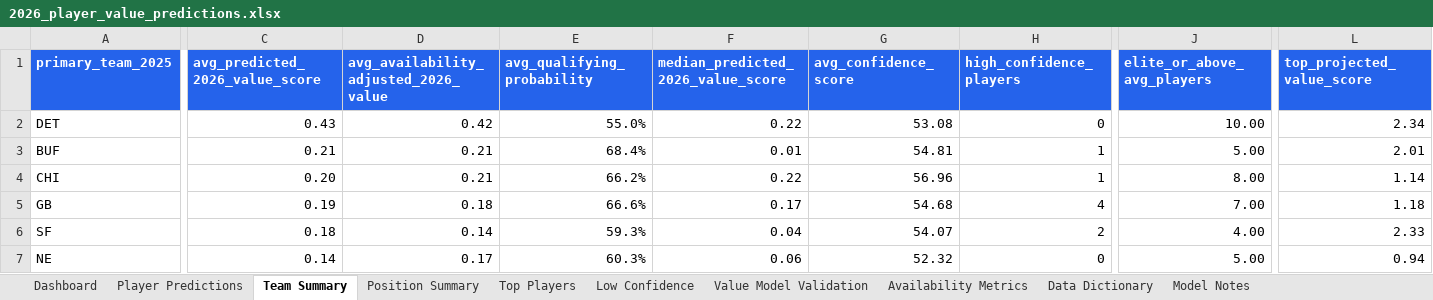
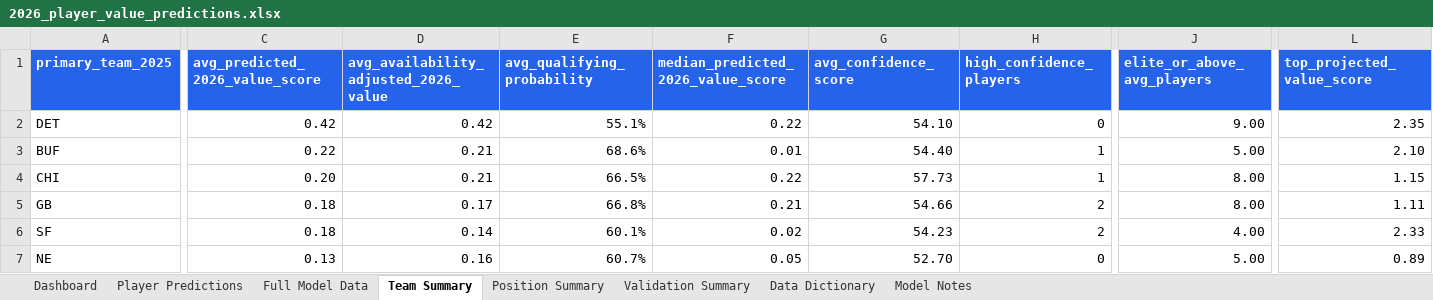
Before and after one commit to kylelevesque12/nfl-player-value-analysis, an Excel workbook: outputs/tables/2026_player_value_predictions.xlsx, sheet Team Summary, drawn as a sheet; only a part is shown, gaps mark what is left out; values as stored, in another font and other column widths than the file's, no borders; table styles not drawn; the diff covers the shown part only; the diff names each change by its address in the sheet, - before the commit and + after, or states it on an @@ line.

```diff
--- a/outputs/tables/2026_player_value_predictions.xlsx (sheet Team Summary)
+++ b/outputs/tables/2026_player_value_predictions.xlsx (sheet Team Summary)
-sheet tab: Low Confidence
+sheet tab: Validation Summary
-sheet tab: Top Players
-sheet tab: Value Model Validation
-sheet tab: Availability Metrics
+sheet tab: Full Model Data
-C2 (avg_predicted_2026_value_score): 0.43
+C2 (avg_predicted_2026_value_score): 0.42
-E2 (avg_qualifying_probability): 55.0%
+E2 (avg_qualifying_probability): 55.1%
-G2 (avg_confidence_score): 53.08
+G2 (avg_confidence_score): 54.10
-J2 (elite_or_above_avg_players): 10.00
+J2 (elite_or_above_avg_players): 9.00
-L2 (top_projected_value_score): 2.34
+L2 (top_projected_value_score): 2.35
-C3 (avg_predicted_2026_value_score): 0.21
+C3 (avg_predicted_2026_value_score): 0.22
-E3 (avg_qualifying_probability): 68.4%
+E3 (avg_qualifying_probability): 68.6%
-G3 (avg_confidence_score): 54.81
+G3 (avg_confidence_score): 54.40
-L3 (top_projected_value_score): 2.01
+L3 (top_projected_value_score): 2.10
-E4 (avg_qualifying_probability): 66.2%
+E4 (avg_qualifying_probability): 66.5%
-G4 (avg_confidence_score): 56.96
+G4 (avg_confidence_score): 57.73
-L4 (top_projected_value_score): 1.14
+L4 (top_projected_value_score): 1.15
-C5 (avg_predicted_2026_value_score): 0.19
+C5 (avg_predicted_2026_value_score): 0.18
-D5: 0.18
+D5: 0.17
-E5 (avg_qualifying_probability): 66.6%
+E5 (avg_qualifying_probability): 66.8%
-F5: 0.17
+F5: 0.21
-G5 (avg_confidence_score): 54.68
+G5 (avg_confidence_score): 54.66
-H5 (high_confidence_players): 4
+H5 (high_confidence_players): 2
-J5 (elite_or_above_avg_players): 7.00
+J5 (elite_or_above_avg_players): 8.00
-L5 (top_projected_value_score): 1.18
+L5 (top_projected_value_score): 1.11
-E6 (avg_qualifying_probability): 59.3%
+E6 (avg_qualifying_probability): 60.1%
-F6: 0.04
+F6: 0.02
-G6 (avg_confidence_score): 54.07
+G6 (avg_confidence_score): 54.23
-C7 (avg_predicted_2026_value_score): 0.14
+C7 (avg_predicted_2026_value_score): 0.13
-D7: 0.17
+D7: 0.16
-E7 (avg_qualifying_probability): 60.3%
+E7 (avg_qualifying_probability): 60.7%
-F7: 0.06
+F7: 0.05
-G7 (avg_confidence_score): 52.32
+G7 (avg_confidence_score): 52.70
-L7 (top_projected_value_score): 0.94
+L7 (top_projected_value_score): 0.89
```
Also changed, not shown: 6 added rows, 6 removed rows and 119 edited cells elsewhere in this sheet, sheet Player Predictions, sheet Validation Summary, sheet Dashboard, sheet Position Summary, sheet Model Notes, sheet Data Dictionary, charts or pictures, 12 other files.
